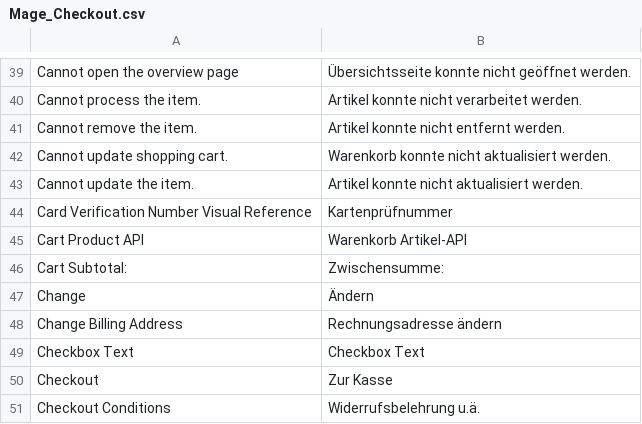
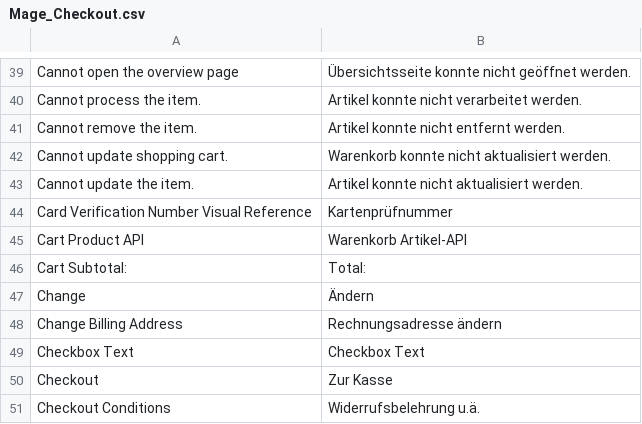
Before and after one commit to shankarg2t/adon, a CSV file: app/locale/de_DE/Mage_Checkout.csv, drawn as a sheet; only a part is shown, gaps mark what is left out.

```diff
--- a/app/locale/de_DE/Mage_Checkout.csv
+++ b/app/locale/de_DE/Mage_Checkout.csv
@@ -45,3 +45,3 @@
 "Cart Product API","Warenkorb Artikel-API"
-"Cart Subtotal:","Zwischensumme:"
+"Cart Subtotal:","Total:"
 "Change","Ändern"
```
Also changed, not shown: 20 other files.
